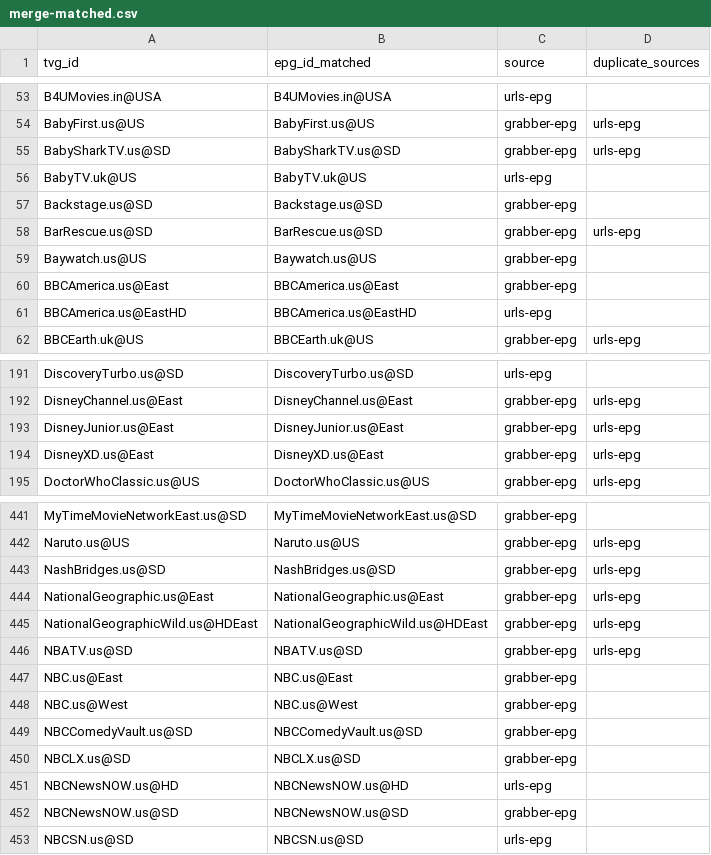
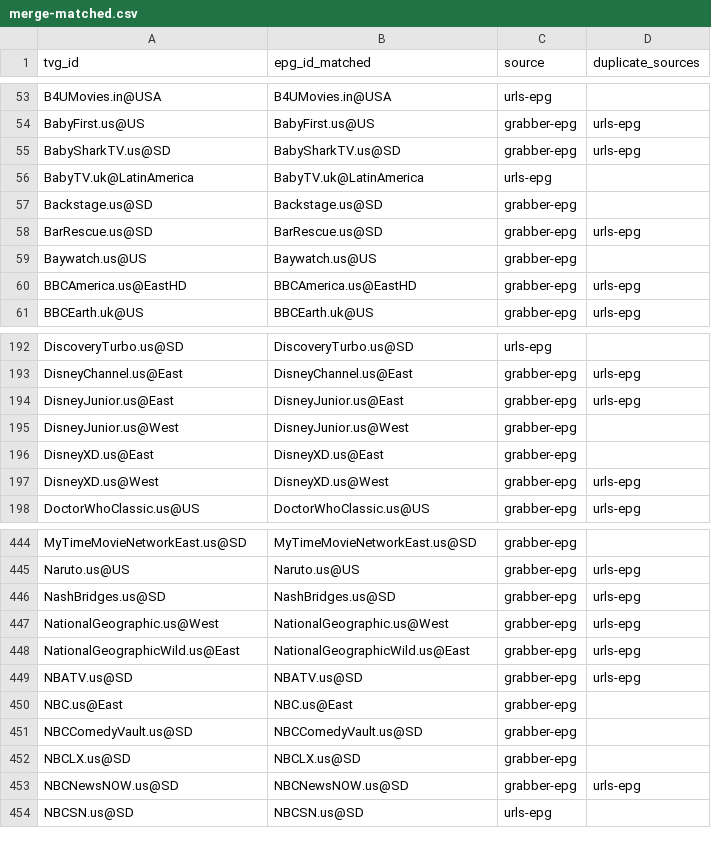
Before and after one commit to umarjamilpc/EPG-LIST-GEN, a CSV file: epgs/US/reports/merge-matched.csv, drawn as a sheet; only a part is shown, gaps mark what is left out; the diff covers the shown part only.

```diff
--- a/epgs/US/reports/merge-matched.csv
+++ b/epgs/US/reports/merge-matched.csv
@@ -55,3 +55,3 @@ BabyFirst.us@US,BabyFirst.us@US,grabber-epg,urls-epg
 BabySharkTV.us@SD,BabySharkTV.us@SD,grabber-epg,urls-epg
-BabyTV.uk@US,BabyTV.uk@US,urls-epg,
+BabyTV.uk@LatinAmerica,BabyTV.uk@LatinAmerica,urls-epg,
 Backstage.us@SD,Backstage.us@SD,grabber-epg,
@@ -59,4 +59,3 @@ BarRescue.us@SD,BarRescue.us@SD,grabber-epg,urls-epg
 Baywatch.us@US,Baywatch.us@US,grabber-epg,
-BBCAmerica.us@East,BBCAmerica.us@East,grabber-epg,
-BBCAmerica.us@EastHD,BBCAmerica.us@EastHD,urls-epg,
+BBCAmerica.us@EastHD,BBCAmerica.us@EastHD,grabber-epg,urls-epg
 BBCEarth.uk@US,BBCEarth.uk@US,grabber-epg,urls-epg
@@ -193,3 +194,5 @@ DisneyChannel.us@East,DisneyChannel.us@East,grabber-epg,urls-epg
 DisneyJunior.us@East,DisneyJunior.us@East,grabber-epg,urls-epg
-DisneyXD.us@East,DisneyXD.us@East,grabber-epg,urls-epg
+DisneyJunior.us@West,DisneyJunior.us@West,grabber-epg,
+DisneyXD.us@East,DisneyXD.us@East,grabber-epg,
+DisneyXD.us@West,DisneyXD.us@West,grabber-epg,urls-epg
 DoctorWhoClassic.us@US,DoctorWhoClassic.us@US,grabber-epg,urls-epg
@@ -443,11 +446,9 @@ Naruto.us@US,Naruto.us@US,grabber-epg,urls-epg
 NashBridges.us@SD,NashBridges.us@SD,grabber-epg,urls-epg
-NationalGeographic.us@East,NationalGeographic.us@East,grabber-epg,urls-epg
-NationalGeographicWild.us@HDEast,NationalGeographicWild.us@HDEast,grabber-epg,urls-epg
+NationalGeographic.us@West,NationalGeographic.us@West,grabber-epg,urls-epg
+NationalGeographicWild.us@East,NationalGeographicWild.us@East,grabber-epg,urls-epg
 NBATV.us@SD,NBATV.us@SD,grabber-epg,urls-epg
 NBC.us@East,NBC.us@East,grabber-epg,
-NBC.us@West,NBC.us@West,grabber-epg,
 NBCComedyVault.us@SD,NBCComedyVault.us@SD,grabber-epg,
 NBCLX.us@SD,NBCLX.us@SD,grabber-epg,
-NBCNewsNOW.us@HD,NBCNewsNOW.us@HD,urls-epg,
-NBCNewsNOW.us@SD,NBCNewsNOW.us@SD,grabber-epg,
+NBCNewsNOW.us@SD,NBCNewsNOW.us@SD,grabber-epg,urls-epg
 NBCSN.us@SD,NBCSN.us@SD,urls-epg,
```
Also changed, not shown: 10 added rows, 6 removed rows and 25 edited cells elsewhere in this file, epgs/US/reports/grabber-matched.csv, epgs/US/reports/urls-matched.csv, 12 other files.
